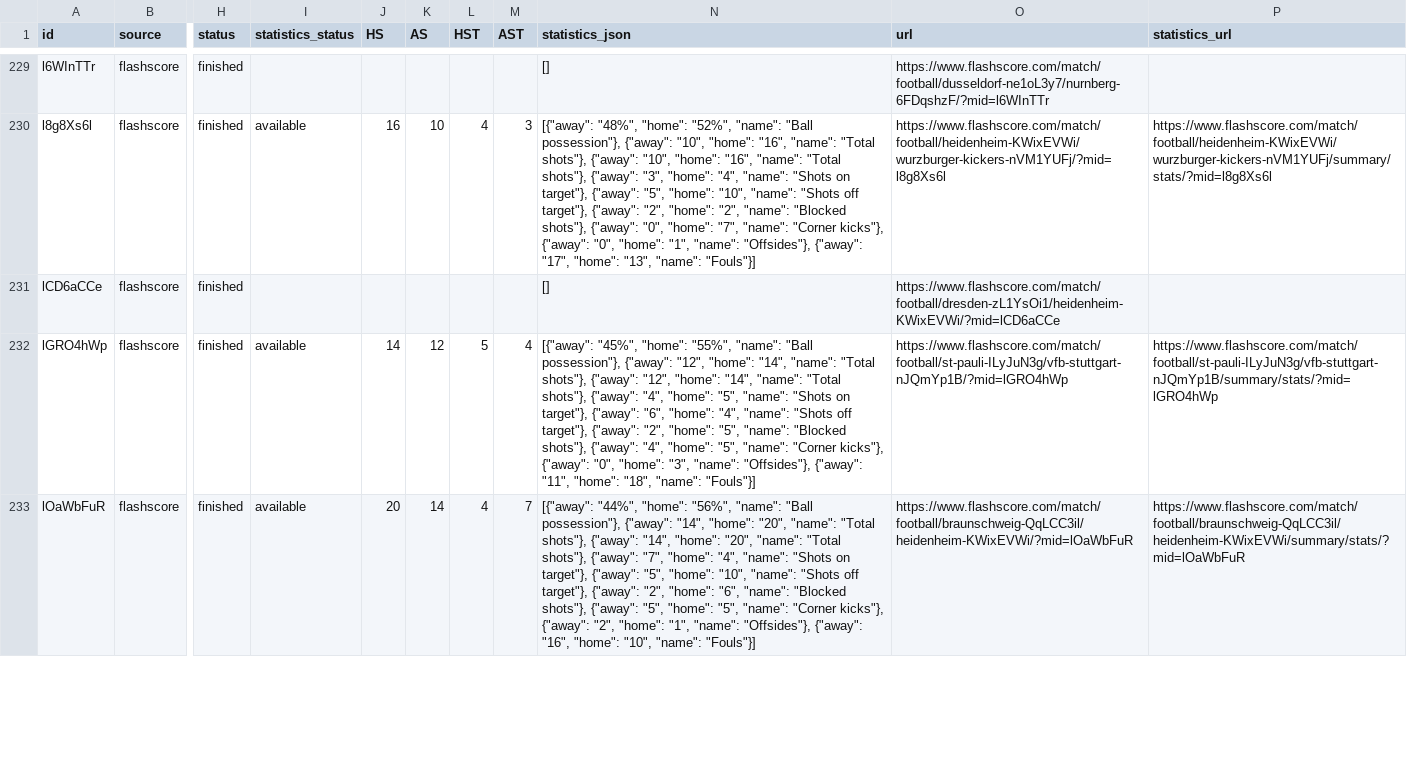
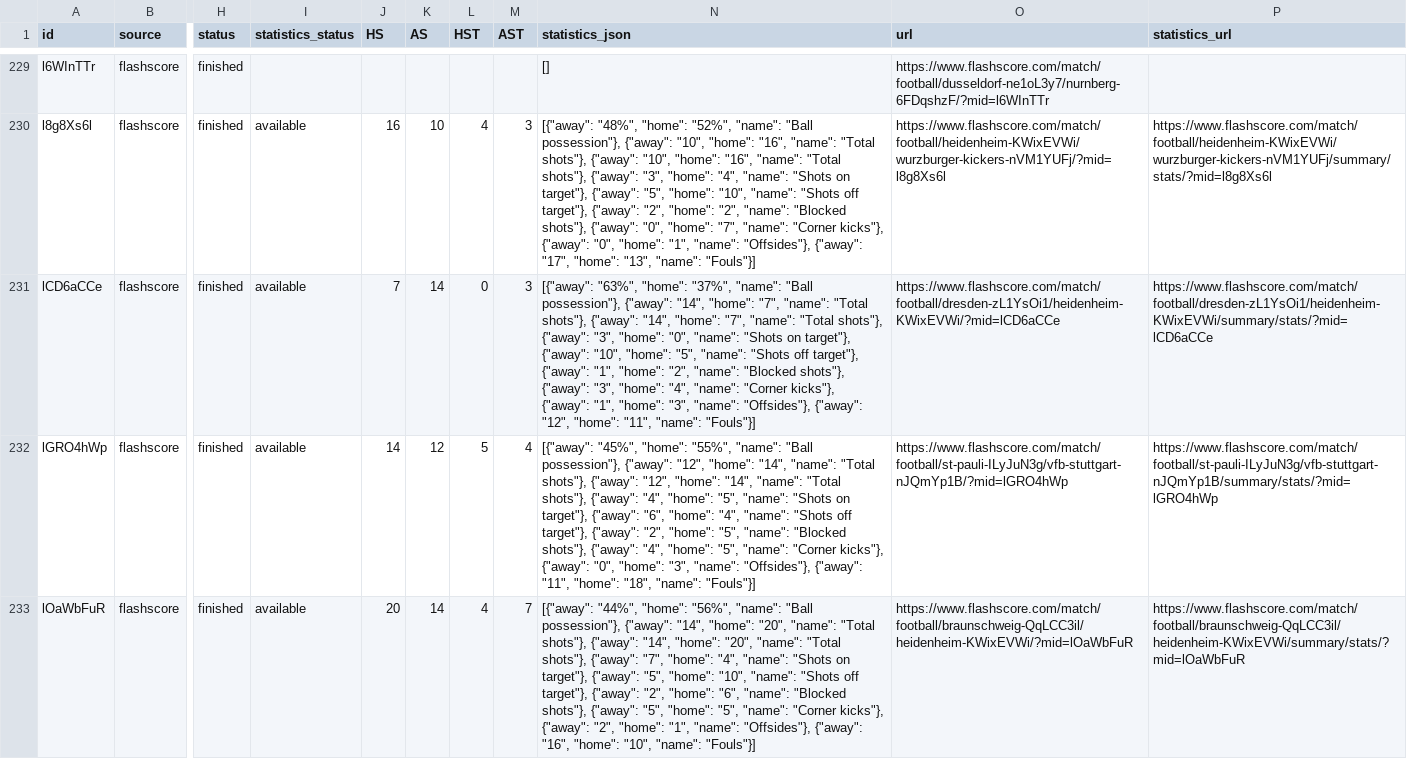
Before and after one commit to JAXON220803/data_scrapping, a CSV file: data/Germany/D2/2016-2017/flashscore/matches.csv, drawn as a sheet; only a part is shown, gaps mark what is left out; the diff covers the shown part only; the diff names each change by its address in the sheet, - before the commit and + after, or states it on an @@ line.

```diff
--- a/data/Germany/D2/2016-2017/flashscore/matches.csv
+++ b/data/Germany/D2/2016-2017/flashscore/matches.csv
-I231 (statistics_status): (empty)
+I231 (statistics_status): available
-J231 (HS): (empty)
+J231 (HS): 7
-K231 (AS): (empty)
+K231 (AS): 14
-L231 (HST): (empty)
+L231 (HST): 0
-M231 (AST): (empty)
+M231 (AST): 3
-N231 (statistics_json): []
+N231 (statistics_json): [{"away": "63%", "home": "37%", "name": "Ball possession"}, {"away": "14", "home": "7", "name": "Total shots"}, {"away": "14", "home": "7", "name": "Total shots"}, {"away": "3", "home": "0", "name": "Shots on target"}, {"away": "10", "home": "5", "name": "Shots off target"}, {"away": "1", "home": "2", "name": "Blocked shots"}, {"away": "3", "home": "4", "name": "Corner kicks"}, {"away": "1", "home": "3", "name": "Offsides"}, {"away": "12", "home": "11", "name": "Fouls"}]
-P231 (statistics_url): (empty)
+P231 (statistics_url): https://www.flashscore.com/match/football/dresden-zL1YsOi1/heidenheim-KWixEVWi/summary/stats/?mid=lCD6aCCe
```
Also changed, not shown: 35 edited cells elsewhere in this file, filled/Germany/2016-2017/D2.csv, 5 other files.
